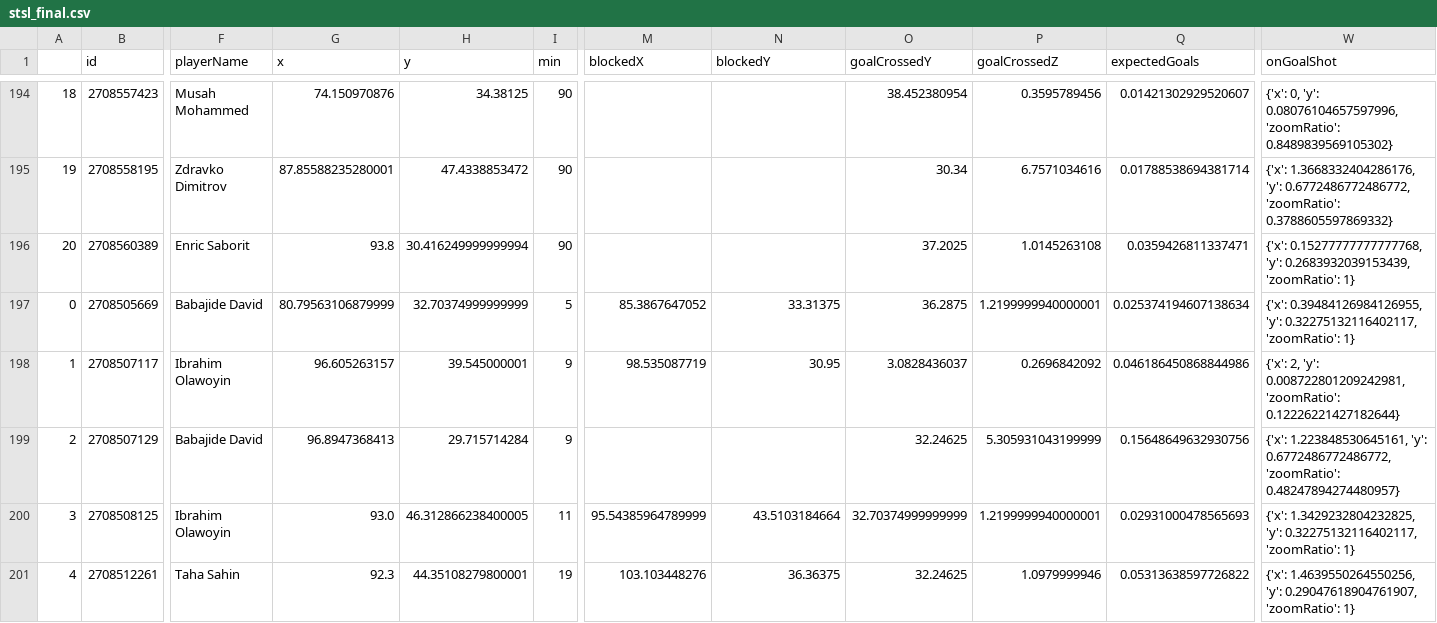
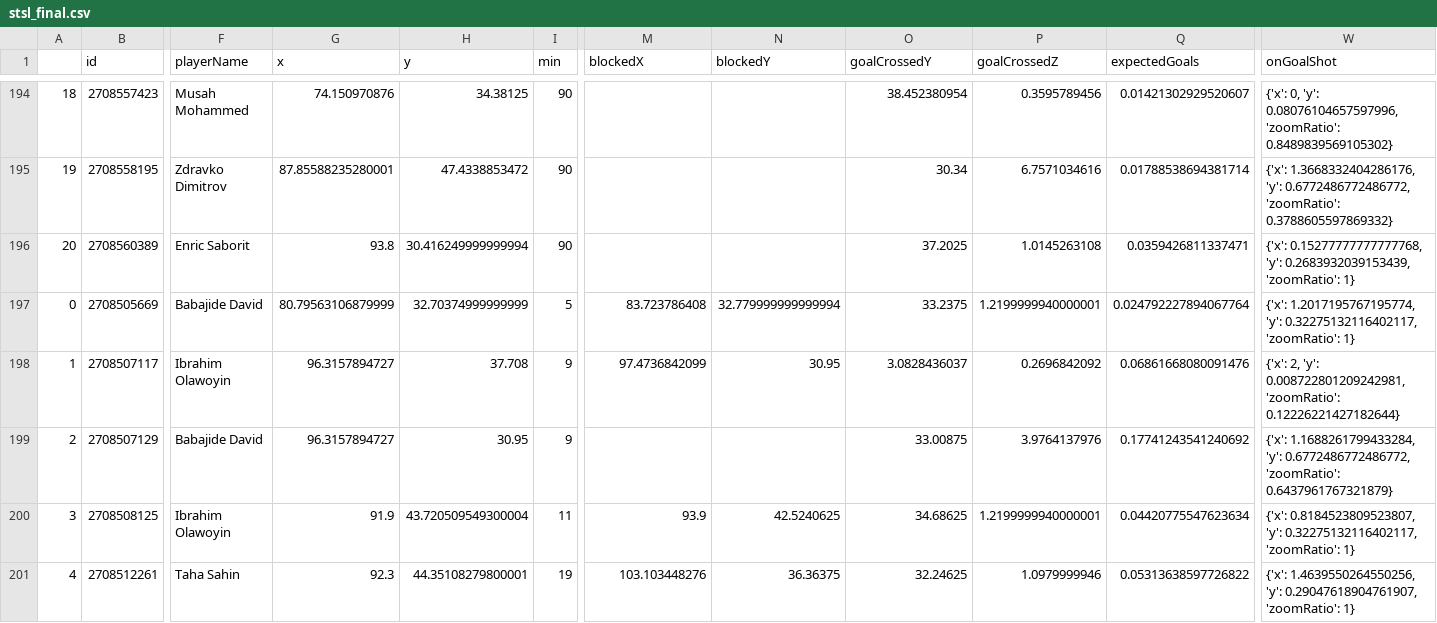
Before and after one commit to kovacs5/fotmob_csv, a CSV file: stsl_final.csv, drawn as a sheet; only a part is shown, gaps mark what is left out; the diff covers the shown part only; the diff names each change by its address in the sheet, - before the commit and + after, or states it on an @@ line.

```diff
--- a/stsl_final.csv
+++ b/stsl_final.csv
-M197 (blockedX): 85.3867647052
+M197 (blockedX): 83.723786408
-N197 (blockedY): 33.31375
+N197 (blockedY): 32.779999999999994
-O197 (goalCrossedY): 36.2875
+O197 (goalCrossedY): 33.2375
-Q197 (expectedGoals): 0.025374194607138634
+Q197 (expectedGoals): 0.024792227894067764
-W197 (onGoalShot): {'x': 0.39484126984126955, 'y': 0.32275132116402117,…
+W197 (onGoalShot): {'x': 1.2017195767195774, 'y': 0.32275132116402117,…
-G198 (x): 96.605263157
+G198 (x): 96.3157894727
-H198 (y): 39.545000001
+H198 (y): 37.708
-M198 (blockedX): 98.535087719
+M198 (blockedX): 97.4736842099
-Q198 (expectedGoals): 0.046186450868844986
+Q198 (expectedGoals): 0.06861668080091476
-G199 (x): 96.8947368413
+G199 (x): 96.3157894727
-H199 (y): 29.715714284
+H199 (y): 30.95
-O199 (goalCrossedY): 32.24625
+O199 (goalCrossedY): 33.00875
-P199 (goalCrossedZ): 5.305931043199999
+P199 (goalCrossedZ): 3.9764137976
-Q199 (expectedGoals): 0.15648649632930756
+Q199 (expectedGoals): 0.17741243541240692
-W199 (onGoalShot): {'x': 1.223848530645161, 'y': 0.6772486772486772, 'zoomRatio': 0.48247894274480957}
+W199 (onGoalShot): {'x': 1.1688261799433284, 'y': 0.6772486772486772, 'zoomRatio': 0.6437961767321879}
-G200 (x): 93.0
+G200 (x): 91.9
-H200 (y): 46.312866238400005
+H200 (y): 43.720509549300004
-M200 (blockedX): 95.54385964789999
+M200 (blockedX): 93.9
-N200 (blockedY): 43.5103184664
+N200 (blockedY): 42.5240625
-O200 (goalCrossedY): 32.70374999999999
+O200 (goalCrossedY): 34.68625
-Q200 (expectedGoals): 0.02931000478565693
+Q200 (expectedGoals): 0.04420775547623634
-W200 (onGoalShot): {'x': 1.3429232804232825, 'y': 0.32275132116402117,…
+W200 (onGoalShot): {'x': 0.8184523809523807, 'y': 0.32275132116402117,…
```
Also changed, not shown: 61 edited cells elsewhere in this file.
